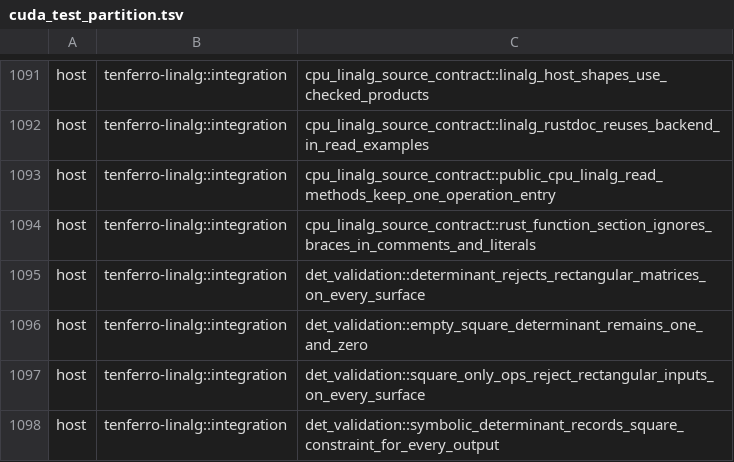
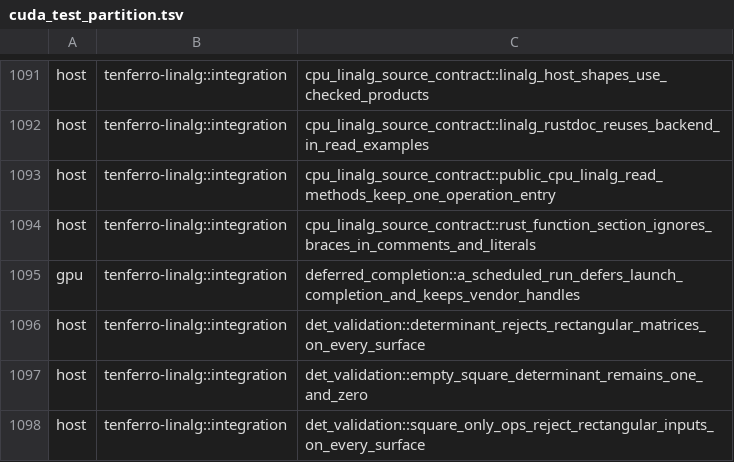
Before and after one commit to tensor4all/tenferro-rs, a TSV file: scripts/ci/cuda_test_partition.tsv, drawn as a sheet; only a part is shown, gaps mark what is left out; the shorter side is filled out with more unchanged rows.

Commit message:
test(gpu): pin the run's completion boundary and the vendor handle lifetime
Two properties the CUDA engine used to violate on every call, and that no test
could see:

- a prepared run must add exactly the caller's barrier, not one stream drain per
  launch: `CudaRuntime::stream_waits` (counted at the barrier itself, so a
  reinstated `runtime().synchronize()` inside an operation fails the test too)
  and `CudaEngine::launch_completion_syncs` stay flat across a run;
- a vendor handle must outlive the run that created it, so `vendor_resource_inits`
  stays flat across two identical runs.

The test builds a QR feeding an elementwise chain on a diagonally dominant 32x32
matrix, runs it twice on the caller-held engine, and compares the two sums.
Verified as a regression test: restoring either fix's pre-change behaviour makes
it fail at the assertion that covers that fix.

`cuda_test_partition.tsv` is an audited inventory, and `gpu_test_partition.py`
refuses an archive with an unclassified CUDA case, so the new device test is
classified in the `gpu` lane like the rest of this binary's device cases.

```diff
--- a/scripts/ci/cuda_test_partition.tsv
+++ b/scripts/ci/cuda_test_partition.tsv
@@ -1094,2 +1094,3 @@ host	tenferro-linalg::integration	cpu_linalg_source_contract::public_cpu_linalg_
 host	tenferro-linalg::integration	cpu_linalg_source_contract::rust_function_section_ignores_braces_in_comments_and_literals
+gpu	tenferro-linalg::integration	deferred_completion::a_scheduled_run_defers_launch_completion_and_keeps_vendor_handles
 host	tenferro-linalg::integration	det_validation::determinant_rejects_rectangular_matrices_on_every_surface
```
Also changed, not shown: 2 other files.
